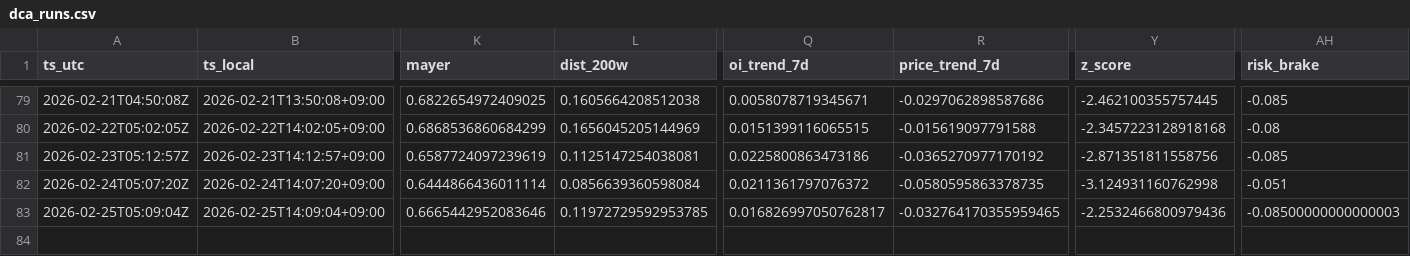
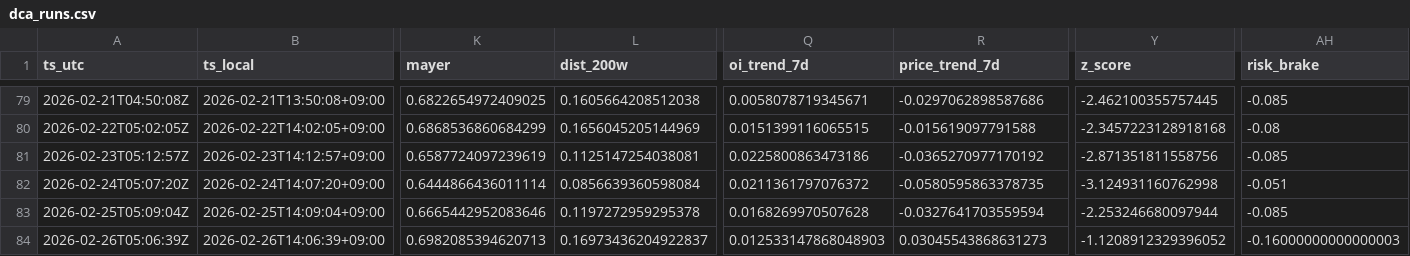
Before and after one commit to sunsiyuan/btc-dca-bot, a CSV file: logs/dca_runs.csv, drawn as a sheet; only a part is shown, gaps mark what is left out; rows hold the shown columns only; the diff names each change by its address in the sheet, - before the commit and + after, or states it on an @@ line.

Commit message:
chore: update daily DCA log

```diff
--- a/logs/dca_runs.csv
+++ b/logs/dca_runs.csv
-L83 (dist_200w): 0.11972729592953785
+L83 (dist_200w): 0.1197272959295378
-Q83 (oi_trend_7d): 0.016826997050762817
+Q83 (oi_trend_7d): 0.0168269970507628
-R83 (price_trend_7d): -0.032764170355959465
+R83 (price_trend_7d): -0.0327641703559594
-Y83 (z_score): -2.2532466800979436
+Y83 (z_score): -2.253246680097944
-AH83 (risk_brake): -0.08500000000000003
+AH83 (risk_brake): -0.085
+row 84: 2026-02-26T05:06:39Z | 2026-02-26T14:06:39+09:00 | 0.6982085394620713 | 0.16973436204922837 | 0.012533147868048903 | 0.03045543868631273 | -1.1208912329396052 | -0.16000000000000003
```
